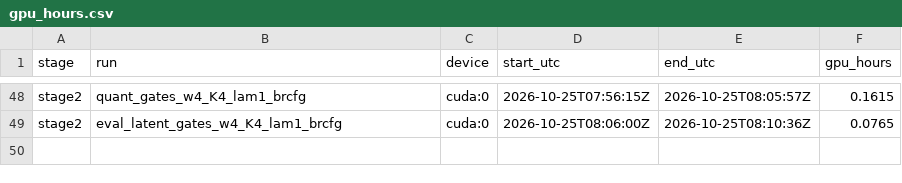
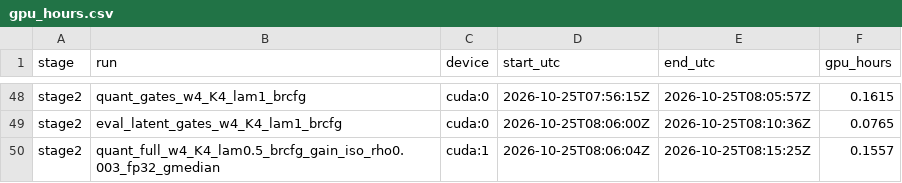
Before and after one commit to PseudoHunt/boa-dit, a CSV file: results/gpu_hours.csv, drawn as a sheet; only a part is shown, gaps mark what is left out; the diff names each change by its address in the sheet, - before the commit and + after, or states it on an @@ line.

```diff
--- a/results/gpu_hours.csv
+++ b/results/gpu_hours.csv
+row 50: stage2 | quant_full_w4_K4_lam0.5_brcfg_gain_iso_rho0.003_fp32_gmedian | cuda:1 | 2026-10-25T08:06:04Z | 2026-10-25T08:15:25Z | 0.1557
```
Also changed, not shown: 11 other files.
